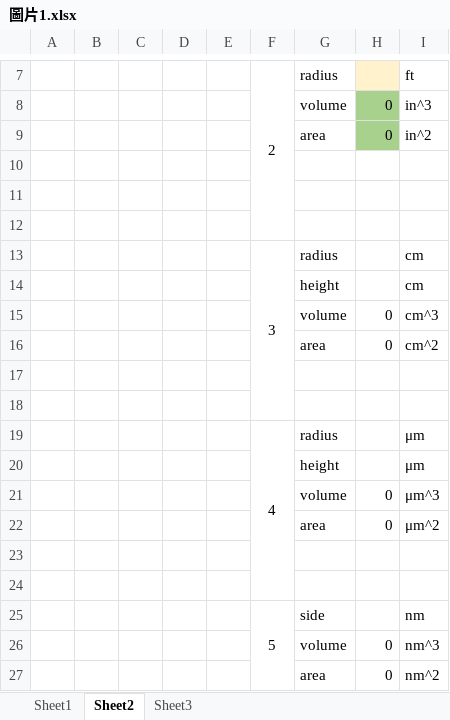
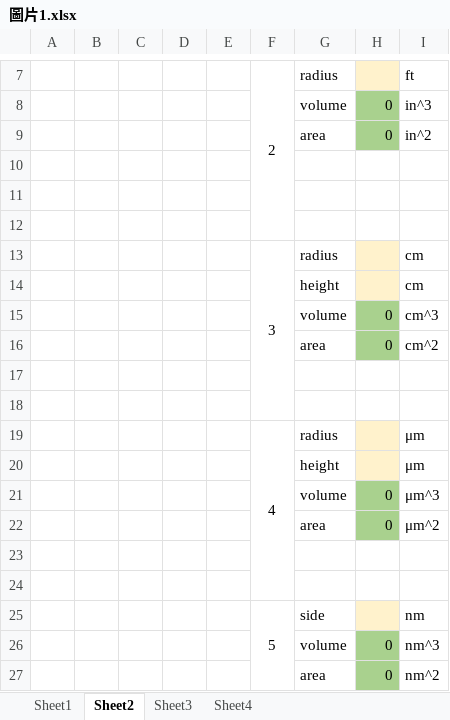
Before and after one commit to jack41402/FCU, an Excel workbook: INNOVATION PROJECT/圖片1.xlsx, sheet Sheet2, drawn as a sheet; only a part is shown, gaps mark what is left out; values as stored, in another font and other column widths than the file's, no borders; charts and pictures not drawn; the diff names each change by its address in the sheet, - before the commit and + after, or states it on an @@ line.

```diff
--- a/INNOVATION PROJECT/圖片1.xlsx (sheet Sheet2)
+++ b/INNOVATION PROJECT/圖片1.xlsx (sheet Sheet2)
+sheet tab: Sheet4
-H13:H14 fill: none
+H13:H14 fill: #FFF2CC
-H15:H16 fill: none
+H15:H16 fill: #A9D18E
-H19:H20 fill: none
+H19:H20 fill: #FFF2CC
-H21:H22 fill: none
+H21:H22 fill: #A9D18E
-H25 fill: none
+H25 fill: #FFF2CC
-H26:H27 fill: none
+H26:H27 fill: #A9D18E
```
Also changed, not shown: sheet Sheet3, formulas that keep their value, charts or pictures, 3 other files.
